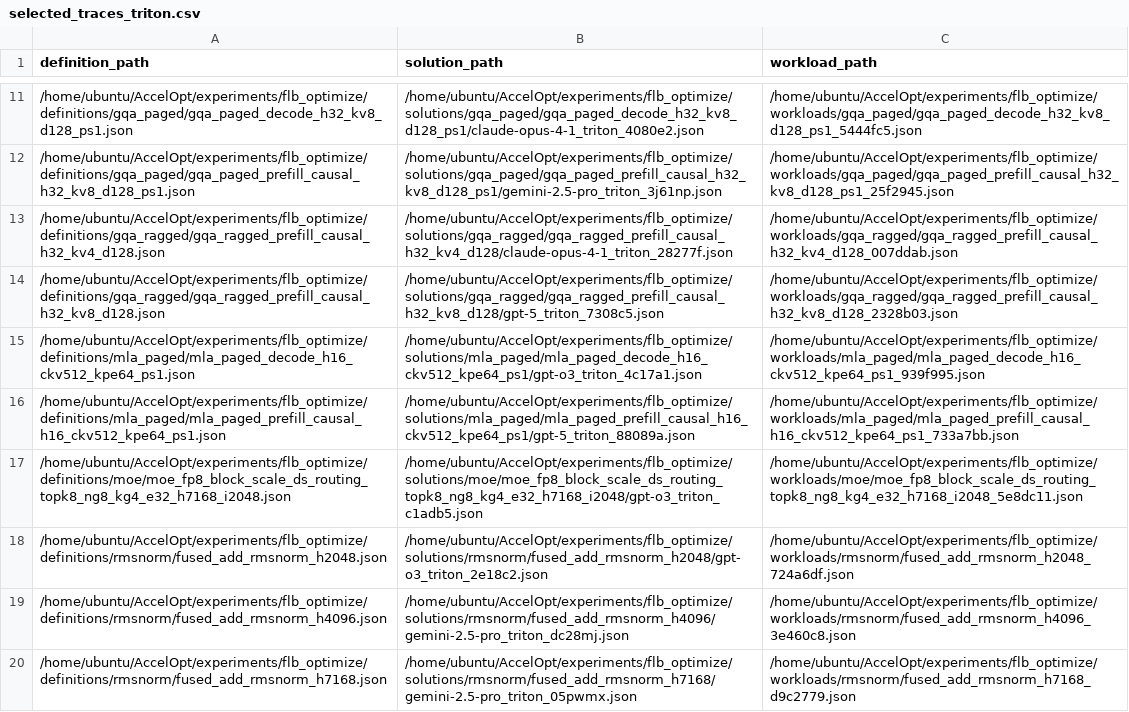
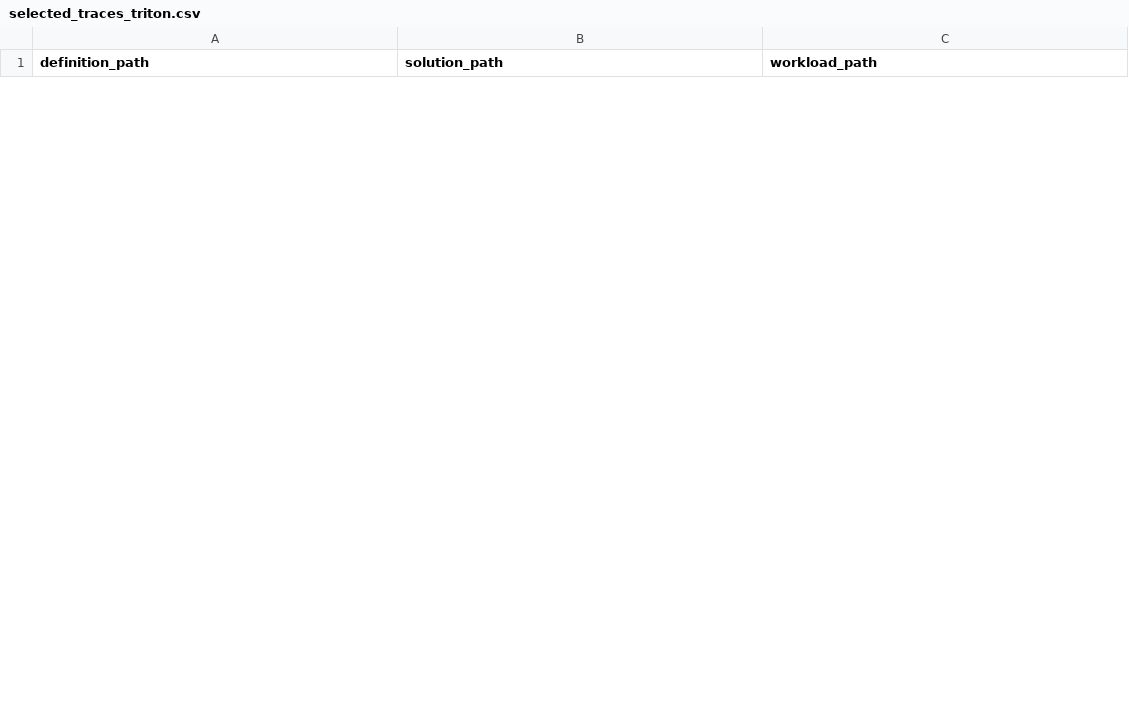
Before and after one commit to zhang677/AccelOpt, a CSV file: experiments/flb_optimize/selected_traces_triton.csv, drawn as a sheet; only a part is shown, gaps mark what is left out; removed rows and columns are numbered as before the commit, all else as after; the diff covers the shown part only; the diff names each change by its address in the sheet, - before the commit and + after, or states it on an @@ line.

```diff
--- a/experiments/flb_optimize/selected_traces_triton.csv
+++ b/experiments/flb_optimize/selected_traces_triton.csv
-row 11: /home/ubuntu/AccelOpt/experiments/flb_optimize/definitions/gqa_paged/gqa_paged_decode_h32_kv8_d128_ps1.json | /home/ubuntu/AccelOpt/experiments/flb_optimize/solutions/gqa_paged/gqa_paged_decode_h32_kv8_d128_ps1/claude-opus-4-1_triton_4080e2.json | /home/ubuntu/AccelOpt/experiments/flb_optimize/workloads/gqa_paged/gqa_paged_decode_h32_kv8_d128_ps1_5444fc5.json
-row 12: /home/ubuntu/AccelOpt/experiments/flb_optimize/definitions/gqa_paged/gqa_paged_prefill_causal_h32_kv8_d128_ps1.json | /home/ubuntu/AccelOpt/experiments/flb_optimize/solutions/gqa_paged/gqa_paged_prefill_causal_h32_kv8_d128_ps1/gemini-2.5-pro_triton_3j61np.json | /home/ubuntu/AccelOpt/experiments/flb_optimize/workloads/gqa_paged/gqa_paged_prefill_causal_h32_kv8_d128_ps1_25f2945.json
-row 13: /home/ubuntu/AccelOpt/experiments/flb_optimize/definitions/gqa_ragged/gqa_ragged_prefill_causal_h32_kv4_d128.json | /home/ubuntu/AccelOpt/experiments/flb_optimize/solutions/gqa_ragged/gqa_ragged_prefill_causal_h32_kv4_d128/claude-opus-4-1_triton_28277f.json | /home/ubuntu/AccelOpt/experiments/flb_optimize/workloads/gqa_ragged/gqa_ragged_prefill_causal_h32_kv4_d128_007ddab.json
-row 14: /home/ubuntu/AccelOpt/experiments/flb_optimize/definitions/gqa_ragged/gqa_ragged_prefill_causal_h32_kv8_d128.json | /home/ubuntu/AccelOpt/experiments/flb_optimize/solutions/gqa_ragged/gqa_ragged_prefill_causal_h32_kv8_d128/gpt-5_triton_7308c5.json | /home/ubuntu/AccelOpt/experiments/flb_optimize/workloads/gqa_ragged/gqa_ragged_prefill_causal_h32_kv8_d128_2328b03.json
-row 15: /home/ubuntu/AccelOpt/experiments/flb_optimize/definitions/mla_paged/mla_paged_decode_h16_ckv512_kpe64_ps1.json | /home/ubuntu/AccelOpt/experiments/flb_optimize/solutions/mla_paged/mla_paged_decode_h16_ckv512_kpe64_ps1/gpt-o3_triton_4c17a1.json | /home/ubuntu/AccelOpt/experiments/flb_optimize/workloads/mla_paged/mla_paged_decode_h16_ckv512_kpe64_ps1_939f995.json
-row 16: /home/ubuntu/AccelOpt/experiments/flb_optimize/definitions/mla_paged/mla_paged_prefill_causal_h16_ckv512_kpe64_ps1.json | /home/ubuntu/AccelOpt/experiments/flb_optimize/solutions/mla_paged/mla_paged_prefill_causal_h16_ckv512_kpe64_ps1/gpt-5_triton_88089a.json | /home/ubuntu/AccelOpt/experiments/flb_optimize/workloads/mla_paged/mla_paged_prefill_causal_h16_ckv512_kpe64_ps1_733a7bb.json
-row 17: /home/ubuntu/AccelOpt/experiments/flb_optimize/definitions/moe/moe_fp8_block_scale_ds_routing_topk8_ng8_kg4_e32_h7168_i2048.json | /home/ubuntu/AccelOpt/experiments/flb_optimize/solutions/moe/moe_fp8_block_scale_ds_routing_topk8_ng8_kg4_e32_h7168_i2048/gpt-o3_triton_c1adb5.json | /home/ubuntu/AccelOpt/experiments/flb_optimize/workloads/moe/moe_fp8_block_scale_ds_routing_topk8_ng8_kg4_e32_h7168_i2048_5e8dc11.json
-row 18: /home/ubuntu/AccelOpt/experiments/flb_optimize/definitions/rmsnorm/fused_add_rmsnorm_h2048.json | /home/ubuntu/AccelOpt/experiments/flb_optimize/solutions/rmsnorm/fused_add_rmsnorm_h2048/gpt-o3_triton_2e18c2.json | /home/ubuntu/AccelOpt/experiments/flb_optimize/workloads/rmsnorm/fused_add_rmsnorm_h2048_724a6df.json
-row 19: /home/ubuntu/AccelOpt/experiments/flb_optimize/definitions/rmsnorm/fused_add_rmsnorm_h4096.json | /home/ubuntu/AccelOpt/experiments/flb_optimize/solutions/rmsnorm/fused_add_rmsnorm_h4096/gemini-2.5-pro_triton_dc28mj.json | /home/ubuntu/AccelOpt/experiments/flb_optimize/workloads/rmsnorm/fused_add_rmsnorm_h4096_3e460c8.json
-row 20: /home/ubuntu/AccelOpt/experiments/flb_optimize/definitions/rmsnorm/fused_add_rmsnorm_h7168.json | /home/ubuntu/AccelOpt/experiments/flb_optimize/solutions/rmsnorm/fused_add_rmsnorm_h7168/gemini-2.5-pro_triton_05pwmx.json | /home/ubuntu/AccelOpt/experiments/flb_optimize/workloads/rmsnorm/fused_add_rmsnorm_h7168_d9c2779.json
```
Also changed, not shown: 25 added rows and 15 removed rows elsewhere in this file, 10 other files.
